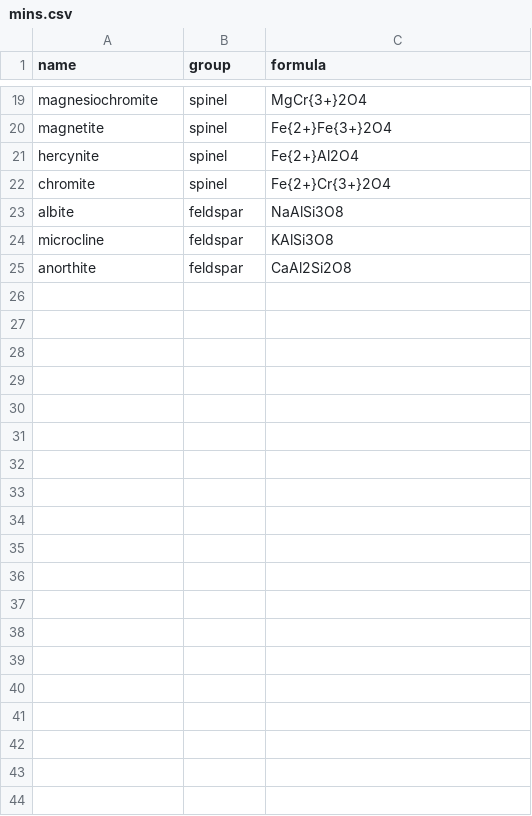
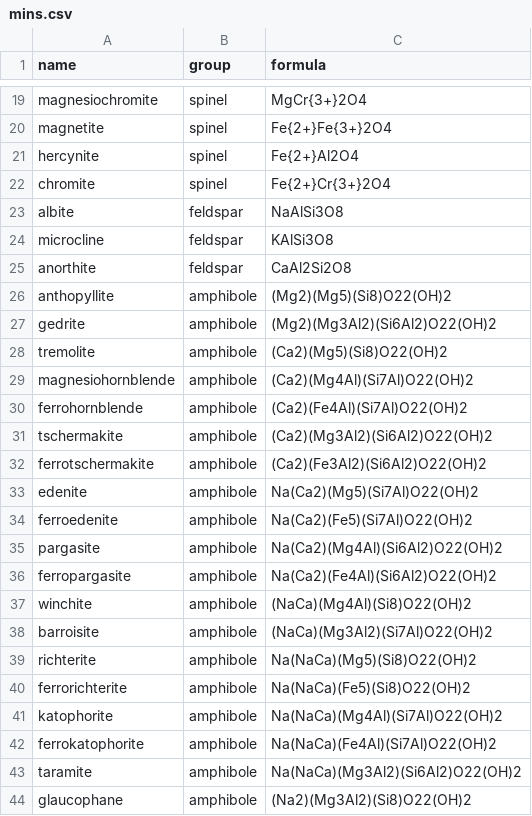
Before and after one commit to morganjwilliams/pyrolite, a CSV file: pyrolite/data/mineral/mins.csv, drawn as a sheet; only a part is shown, gaps mark what is left out; the diff covers the shown part only.

Commit message:
Update mindb
Added a variety of amphiboles

```diff
--- a/pyrolite/data/mineral/mins.csv
+++ b/pyrolite/data/mineral/mins.csv
@@ -25 +25,20 @@ microcline,feldspar,KAlSi3O8
 anorthite,feldspar,CaAl2Si2O8
+anthopyllite,amphibole,(Mg2)(Mg5)(Si8)O22(OH)2
+gedrite,amphibole,(Mg2)(Mg3Al2)(Si6Al2)O22(OH)2
+tremolite,amphibole,(Ca2)(Mg5)(Si8)O22(OH)2
+magnesiohornblende,amphibole,(Ca2)(Mg4Al)(Si7Al)O22(OH)2
+ferrohornblende,amphibole,(Ca2)(Fe4Al)(Si7Al)O22(OH)2
+tschermakite,amphibole,(Ca2)(Mg3Al2)(Si6Al2)O22(OH)2
+ferrotschermakite,amphibole,(Ca2)(Fe3Al2)(Si6Al2)O22(OH)2
+edenite,amphibole,Na(Ca2)(Mg5)(Si7Al)O22(OH)2
+ferroedenite,amphibole,Na(Ca2)(Fe5)(Si7Al)O22(OH)2
+pargasite,amphibole,Na(Ca2)(Mg4Al)(Si6Al2)O22(OH)2
+ferropargasite,amphibole,Na(Ca2)(Fe4Al)(Si6Al2)O22(OH)2
+winchite,amphibole,(NaCa)(Mg4Al)(Si8)O22(OH)2
+barroisite,amphibole,(NaCa)(Mg3Al2)(Si7Al)O22(OH)2
+richterite,amphibole,Na(NaCa)(Mg5)(Si8)O22(OH)2
+ferrorichterite,amphibole,Na(NaCa)(Fe5)(Si8)O22(OH)2
+katophorite,amphibole,Na(NaCa)(Mg4Al)(Si7Al)O22(OH)2
+ferrokatophorite,amphibole,Na(NaCa)(Fe4Al)(Si7Al)O22(OH)2
+taramite,amphibole,Na(NaCa)(Mg3Al2)(Si6Al2)O22(OH)2
+glaucophane,amphibole,(Na2)(Mg3Al2)(Si8)O22(OH)2
```
Also changed, not shown: 10 added rows elsewhere in this file, 3 other files.
